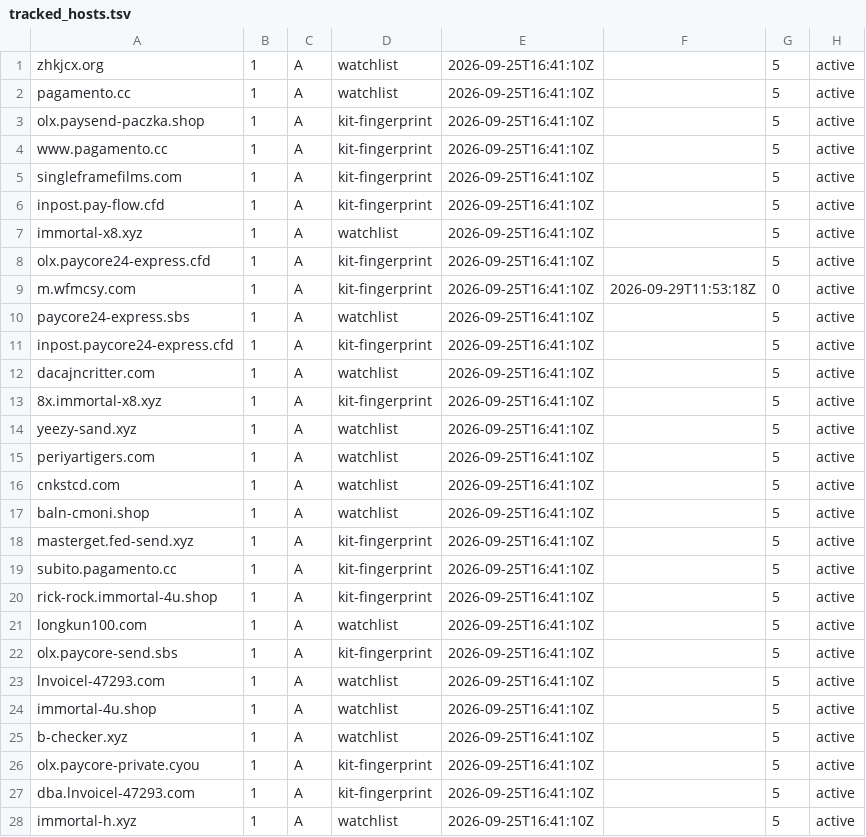
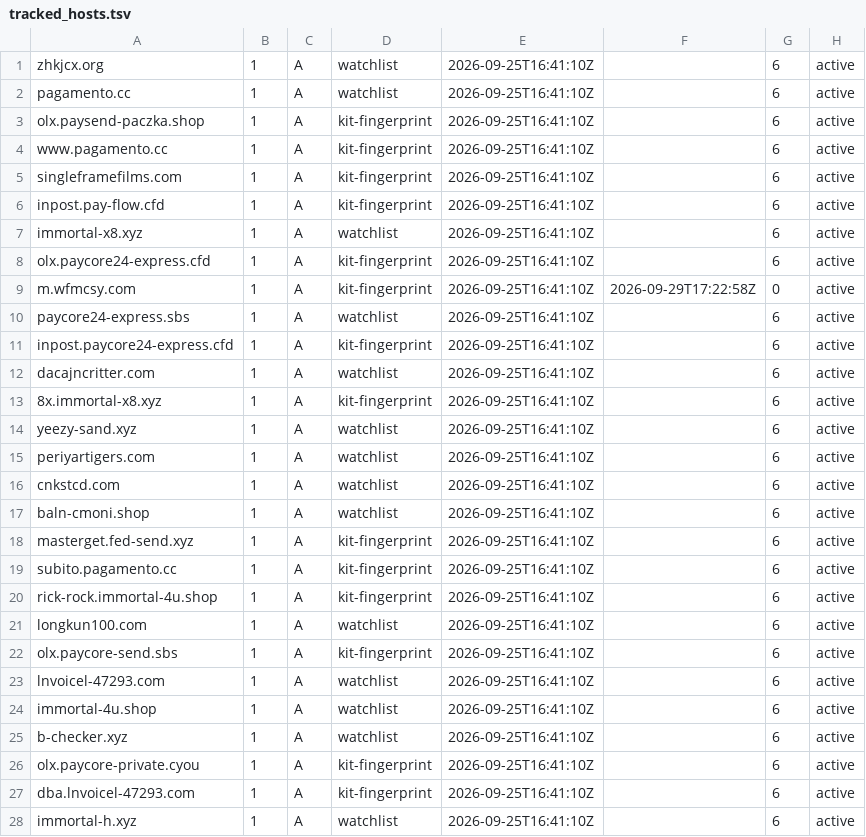
Before and after one commit to malek-alhu/marketplace-phaas-tracker, a TSV file: monitor/state/tracked_hosts.tsv, drawn as a sheet; only a part is shown; the diff covers the shown part only.

```diff
--- a/monitor/state/tracked_hosts.tsv
+++ b/monitor/state/tracked_hosts.tsv
@@ -1,28 +1,28 @@
-zhkjcx.org	1	A	watchlist	2026-09-25T16:41:10Z		5	active
-pagamento.cc	1	A	watchlist	2026-09-25T16:41:10Z		5	active
-olx.paysend-paczka.shop	1	A	kit-fingerprint	2026-09-25T16:41:10Z		5	active
-www.pagamento.cc	1	A	kit-fingerprint	2026-09-25T16:41:10Z		5	active
-singleframefilms.com	1	A	kit-fingerprint	2026-09-25T16:41:10Z		5	active
-inpost.pay-flow.cfd	1	A	kit-fingerprint	2026-09-25T16:41:10Z		5	active
-immortal-x8.xyz	1	A	watchlist	2026-09-25T16:41:10Z		5	active
-olx.paycore24-express.cfd	1	A	kit-fingerprint	2026-09-25T16:41:10Z		5	active
-m.wfmcsy.com	1	A	kit-fingerprint	2026-09-25T16:41:10Z	2026-09-29T11:53:18Z	0	active
-paycore24-express.sbs	1	A	watchlist	2026-09-25T16:41:10Z		5	active
-inpost.paycore24-express.cfd	1	A	kit-fingerprint	2026-09-25T16:41:10Z		5	active
-dacajncritter.com	1	A	watchlist	2026-09-25T16:41:10Z		5	active
-8x.immortal-x8.xyz	1	A	kit-fingerprint	2026-09-25T16:41:10Z		5	active
-yeezy-sand.xyz	1	A	watchlist	2026-09-25T16:41:10Z		5	active
-periyartigers.com	1	A	watchlist	2026-09-25T16:41:10Z		5	active
-cnkstcd.com	1	A	watchlist	2026-09-25T16:41:10Z		5	active
-baln-cmoni.shop	1	A	watchlist	2026-09-25T16:41:10Z		5	active
-masterget.fed-send.xyz	1	A	kit-fingerprint	2026-09-25T16:41:10Z		5	active
-subito.pagamento.cc	1	A	kit-fingerprint	2026-09-25T16:41:10Z		5	active
-rick-rock.immortal-4u.shop	1	A	kit-fingerprint	2026-09-25T16:41:10Z		5	active
-longkun100.com	1	A	watchlist	2026-09-25T16:41:10Z		5	active
-olx.paycore-send.sbs	1	A	kit-fingerprint	2026-09-25T16:41:10Z		5	active
-lnvoicel-47293.com	1	A	watchlist	2026-09-25T16:41:10Z		5	active
-immortal-4u.shop	1	A	watchlist	2026-09-25T16:41:10Z		5	active
-b-checker.xyz	1	A	watchlist	2026-09-25T16:41:10Z		5	active
-olx.paycore-private.cyou	1	A	kit-fingerprint	2026-09-25T16:41:10Z		5	active
-dba.lnvoicel-47293.com	1	A	kit-fingerprint	2026-09-25T16:41:10Z		5	active
-immortal-h.xyz	1	A	watchlist	2026-09-25T16:41:10Z		5	active
+zhkjcx.org	1	A	watchlist	2026-09-25T16:41:10Z		6	active
+pagamento.cc	1	A	watchlist	2026-09-25T16:41:10Z		6	active
+olx.paysend-paczka.shop	1	A	kit-fingerprint	2026-09-25T16:41:10Z		6	active
+www.pagamento.cc	1	A	kit-fingerprint	2026-09-25T16:41:10Z		6	active
+singleframefilms.com	1	A	kit-fingerprint	2026-09-25T16:41:10Z		6	active
+inpost.pay-flow.cfd	1	A	kit-fingerprint	2026-09-25T16:41:10Z		6	active
+immortal-x8.xyz	1	A	watchlist	2026-09-25T16:41:10Z		6	active
+olx.paycore24-express.cfd	1	A	kit-fingerprint	2026-09-25T16:41:10Z		6	active
+m.wfmcsy.com	1	A	kit-fingerprint	2026-09-25T16:41:10Z	2026-09-29T17:22:58Z	0	active
+paycore24-express.sbs	1	A	watchlist	2026-09-25T16:41:10Z		6	active
+inpost.paycore24-express.cfd	1	A	kit-fingerprint	2026-09-25T16:41:10Z		6	active
+dacajncritter.com	1	A	watchlist	2026-09-25T16:41:10Z		6	active
+8x.immortal-x8.xyz	1	A	kit-fingerprint	2026-09-25T16:41:10Z		6	active
+yeezy-sand.xyz	1	A	watchlist	2026-09-25T16:41:10Z		6	active
+periyartigers.com	1	A	watchlist	2026-09-25T16:41:10Z		6	active
+cnkstcd.com	1	A	watchlist	2026-09-25T16:41:10Z		6	active
+baln-cmoni.shop	1	A	watchlist	2026-09-25T16:41:10Z		6	active
+masterget.fed-send.xyz	1	A	kit-fingerprint	2026-09-25T16:41:10Z		6	active
+subito.pagamento.cc	1	A	kit-fingerprint	2026-09-25T16:41:10Z		6	active
+rick-rock.immortal-4u.shop	1	A	kit-fingerprint	2026-09-25T16:41:10Z		6	active
+longkun100.com	1	A	watchlist	2026-09-25T16:41:10Z		6	active
+olx.paycore-send.sbs	1	A	kit-fingerprint	2026-09-25T16:41:10Z		6	active
+lnvoicel-47293.com	1	A	watchlist	2026-09-25T16:41:10Z		6	active
+immortal-4u.shop	1	A	watchlist	2026-09-25T16:41:10Z		6	active
+b-checker.xyz	1	A	watchlist	2026-09-25T16:41:10Z		6	active
+olx.paycore-private.cyou	1	A	kit-fingerprint	2026-09-25T16:41:10Z		6	active
+dba.lnvoicel-47293.com	1	A	kit-fingerprint	2026-09-25T16:41:10Z		6	active
+immortal-h.xyz	1	A	watchlist	2026-09-25T16:41:10Z		6	active
```
Also changed, not shown: 50 edited cells elsewhere in this file, 2 other files.
